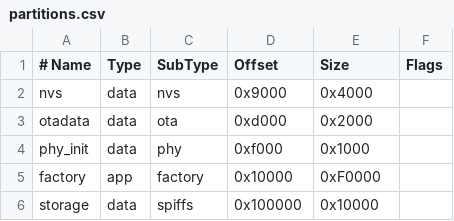
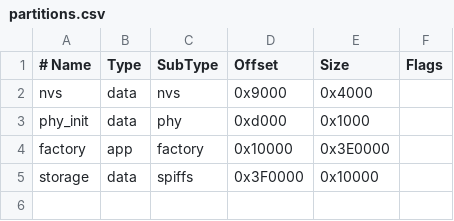
Before and after one commit to ekkus93/esp32_btaudio, a CSV file: partitions.csv, drawn as a sheet.

Commit message:
removed ota partition

```diff
--- a/partitions.csv
+++ b/partitions.csv
@@ -2,5 +2,4 @@
 nvs,      data, nvs,     0x9000,  0x4000,
-otadata,  data, ota,     0xd000,  0x2000,
-phy_init, data, phy,     0xf000,  0x1000,
-factory,  app,  factory, 0x10000, 0xF0000,
-storage,  data, spiffs,  0x100000,0x10000,
+phy_init, data, phy,     0xd000,  0x1000,
+factory,  app,  factory, 0x10000, 0x3E0000,
+storage,  data, spiffs,  0x3F0000,0x10000,
```
Also changed, not shown: 15 other files.
